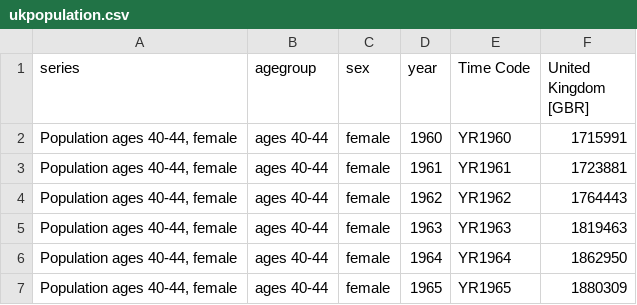
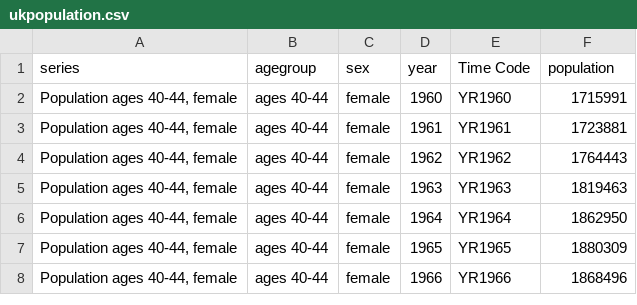
Before and after one commit to ngayuho/data, a CSV file: ukpopulation.csv, drawn as a sheet; only a part is shown; the shorter side is filled out with more unchanged rows.

Commit message:
Update ukpopulation.csv

```diff
--- a/ukpopulation.csv
+++ b/ukpopulation.csv
@@ -1,2 +1,2 @@
-series,agegroup,sex,year,Time Code,United Kingdom [GBR]
+series,agegroup,sex,year,Time Code,population
 "Population ages 40-44, female",ages 40-44,female,1960,YR1960,1715991
```
